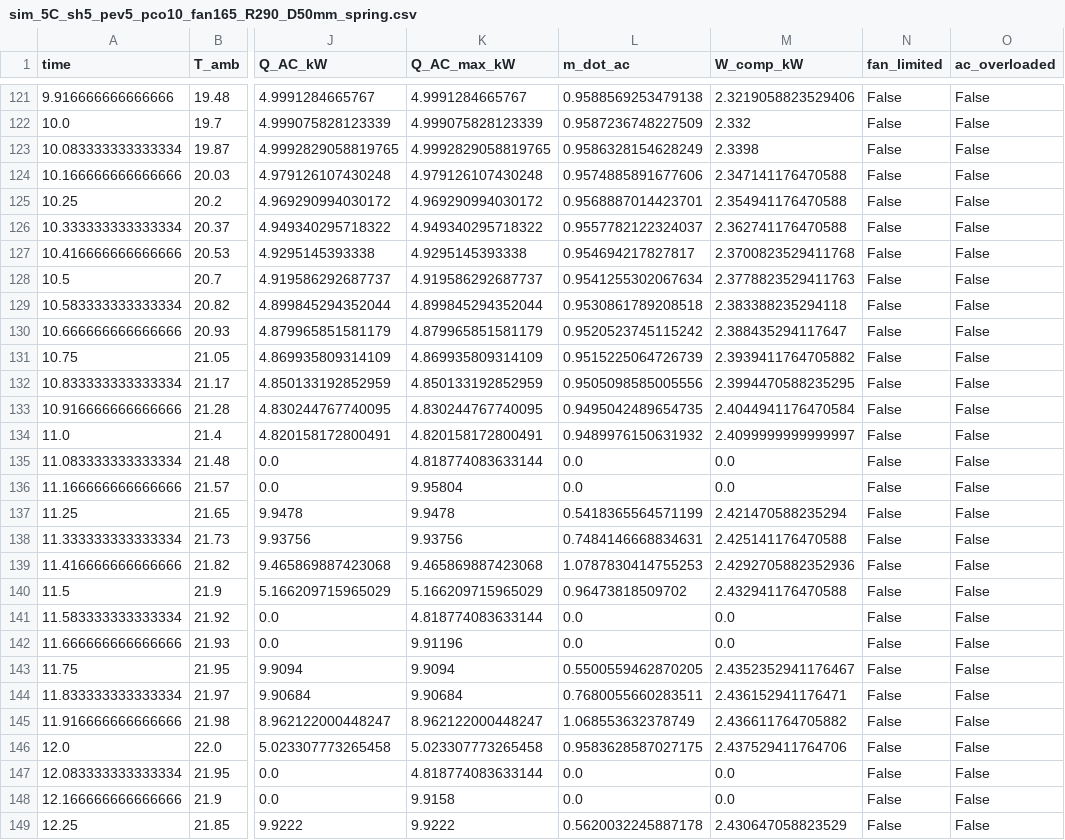
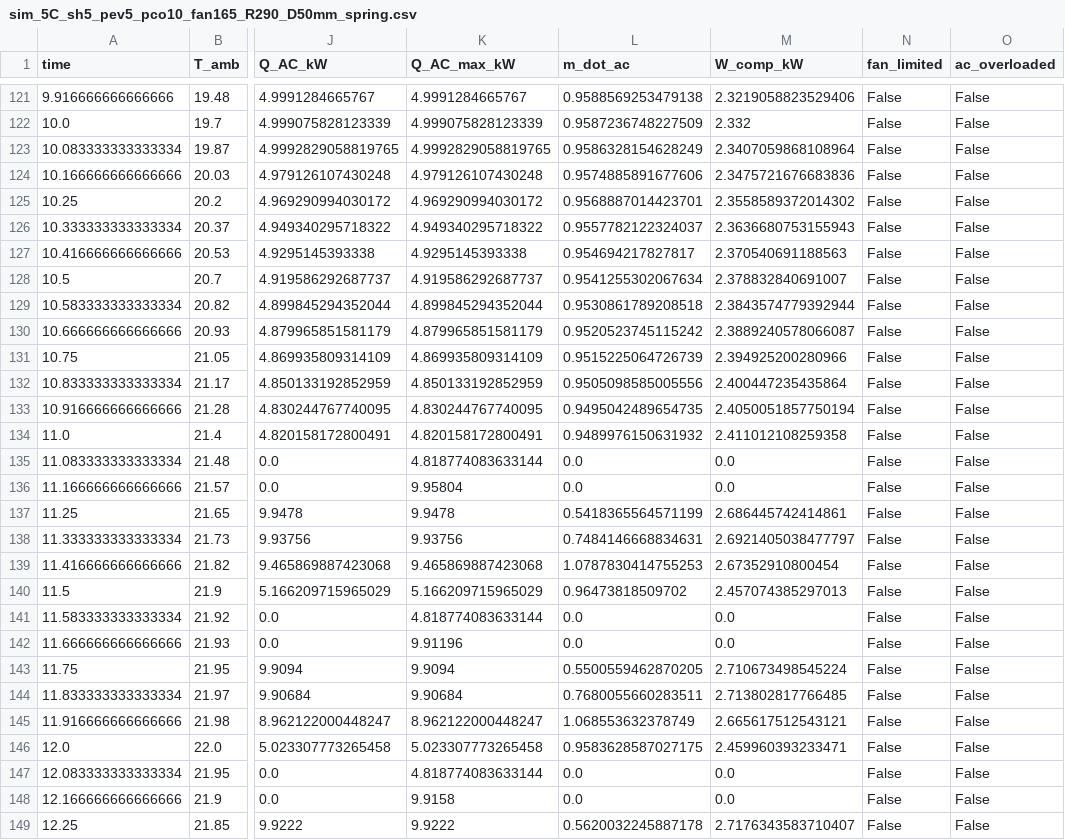
Before and after one commit to Jbartha02/Cooling_Project, a CSV file: clean_code/results_5C_sh5_pev5_pco10_fan165/sim_5C_sh5_pev5_pco10_fan165_R290_D50mm_spring.csv, drawn as a sheet; only a part is shown, gaps mark what is left out; the diff covers the shown part only; the diff names each change by its address in the sheet, - before the commit and + after, or states it on an @@ line.

```diff
--- a/clean_code/results_5C_sh5_pev5_pco10_fan165/sim_5C_sh5_pev5_pco10_fan165_R290_D50mm_spring.csv
+++ b/clean_code/results_5C_sh5_pev5_pco10_fan165/sim_5C_sh5_pev5_pco10_fan165_R290_D50mm_spring.csv
-M123 (W_comp_kW): 2.3398
+M123 (W_comp_kW): 2.3407059868108964
-M124 (W_comp_kW): 2.347141176470588
+M124 (W_comp_kW): 2.3475721676683836
-M125 (W_comp_kW): 2.354941176470588
+M125 (W_comp_kW): 2.3558589372014302
-M126 (W_comp_kW): 2.362741176470588
+M126 (W_comp_kW): 2.3636680753155943
-M127 (W_comp_kW): 2.3700823529411768
+M127 (W_comp_kW): 2.370540691188563
-M128 (W_comp_kW): 2.3778823529411763
+M128 (W_comp_kW): 2.378832840691007
-M129 (W_comp_kW): 2.383388235294118
+M129 (W_comp_kW): 2.3843574779392944
-M130 (W_comp_kW): 2.388435294117647
+M130 (W_comp_kW): 2.3889240578066087
-M131 (W_comp_kW): 2.3939411764705882
+M131 (W_comp_kW): 2.394925200280966
-M132 (W_comp_kW): 2.3994470588235295
+M132 (W_comp_kW): 2.400447235435864
-M133 (W_comp_kW): 2.4044941176470584
+M133 (W_comp_kW): 2.4050051857750194
-M134 (W_comp_kW): 2.4099999999999997
+M134 (W_comp_kW): 2.411012108259358
-M137 (W_comp_kW): 2.421470588235294
+M137 (W_comp_kW): 2.686445742414861
-M138 (W_comp_kW): 2.425141176470588
+M138 (W_comp_kW): 2.6921405038477797
-M139 (W_comp_kW): 2.4292705882352936
+M139 (W_comp_kW): 2.67352910800454
-M140 (W_comp_kW): 2.432941176470588
+M140 (W_comp_kW): 2.457074385297013
-M143 (W_comp_kW): 2.4352352941176467
+M143 (W_comp_kW): 2.710673498545224
-M144 (W_comp_kW): 2.436152941176471
+M144 (W_comp_kW): 2.713802817766485
-M145 (W_comp_kW): 2.436611764705882
+M145 (W_comp_kW): 2.665617512543121
-M146 (W_comp_kW): 2.437529411764706
+M146 (W_comp_kW): 2.459960393233471
-M149 (W_comp_kW): 2.430647058823529
+M149 (W_comp_kW): 2.7176343583710407
```
Also changed, not shown: 52 edited cells elsewhere in this file, clean_code/results_5C_sh5_pev5_pco10_fan165/sim_5C_sh5_pev5_pco10_fan165_DME_D50mm_summer.csv, clean_code/results_5C_sh5_pev5_pco10_fan165/sim_5C_sh5_pev5_pco10_fan165_R1234yf_D50mm_summer.csv, 25 other files.
